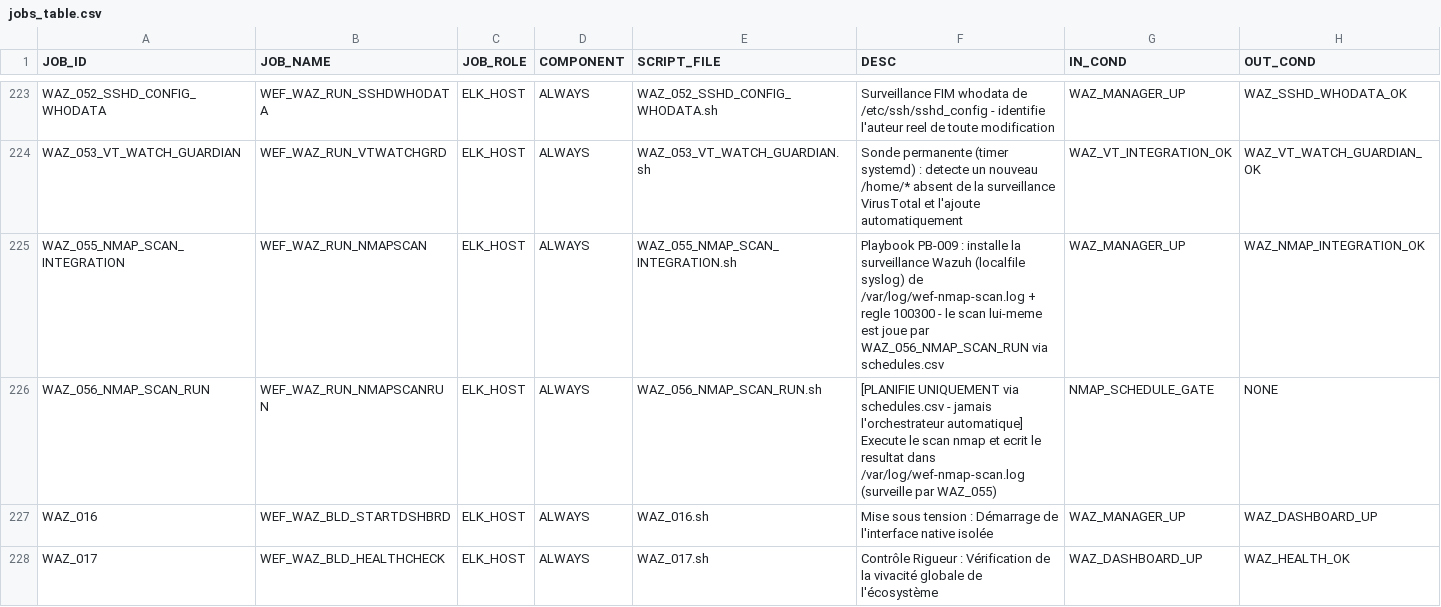
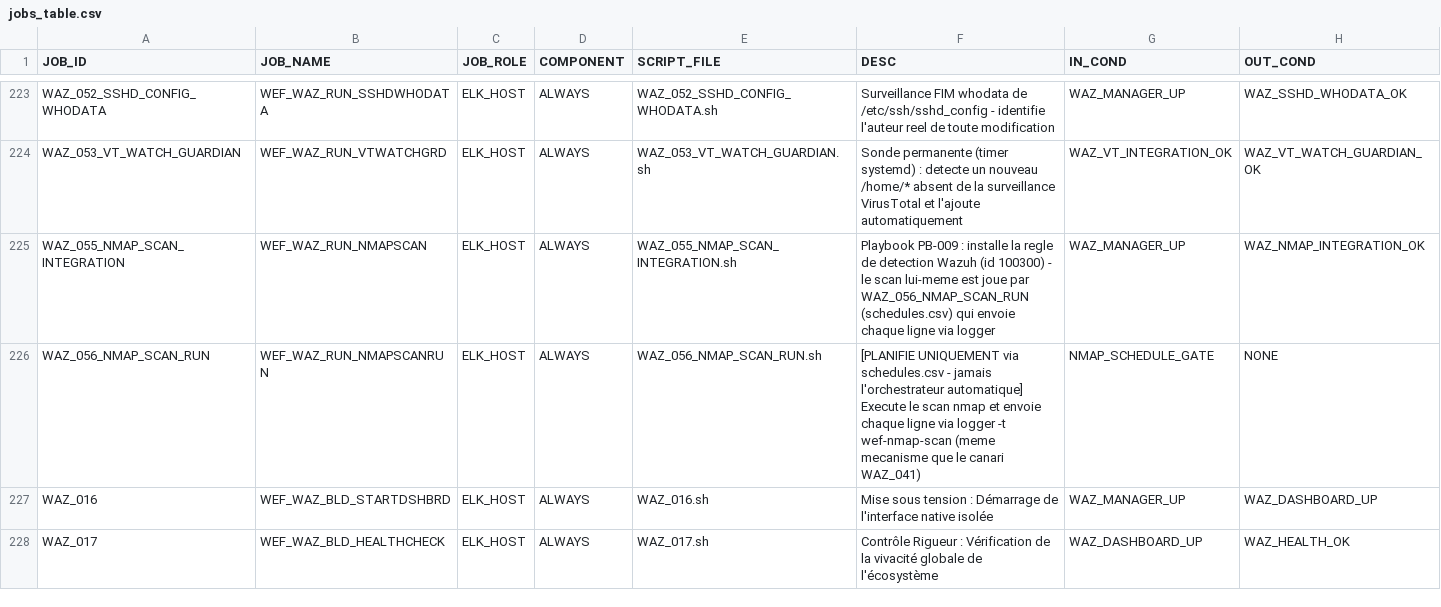
Before and after one commit to ykeupssi123-ship-it/WEF, a CSV file: jobs_table.csv, drawn as a sheet; only a part is shown, gaps mark what is left out.

```diff
--- a/jobs_table.csv
+++ b/jobs_table.csv
@@ -224,4 +224,4 @@ WAZ_052_SSHD_CONFIG_WHODATA,WEF_WAZ_RUN_SSHDWHODATA,ELK_HOST,ALWAYS,WAZ_052_SSHD
 WAZ_053_VT_WATCH_GUARDIAN,WEF_WAZ_RUN_VTWATCHGRD,ELK_HOST,ALWAYS,WAZ_053_VT_WATCH_GUARDIAN.sh,Sonde permanente (timer systemd) : detecte un nouveau /home/* absent de la surveillance VirusTotal et l'ajoute automatiquement,WAZ_VT_INTEGRATION_OK,WAZ_VT_WATCH_GUARDIAN_OK
-WAZ_055_NMAP_SCAN_INTEGRATION,WEF_WAZ_RUN_NMAPSCAN,ELK_HOST,ALWAYS,WAZ_055_NMAP_SCAN_INTEGRATION.sh,Playbook PB-009 : installe la surveillance Wazuh (localfile syslog) de /var/log/wef-nmap-scan.log + regle 100300 - le scan lui-meme est joue par WAZ_056_NMAP_SCAN_RUN via schedules.csv,WAZ_MANAGER_UP,WAZ_NMAP_INTEGRATION_OK
-WAZ_056_NMAP_SCAN_RUN,WEF_WAZ_RUN_NMAPSCANRUN,ELK_HOST,ALWAYS,WAZ_056_NMAP_SCAN_RUN.sh,[PLANIFIE UNIQUEMENT via schedules.csv - jamais l'orchestrateur automatique] Execute le scan nmap et ecrit le resultat dans /var/log/wef-nmap-scan.log (surveille par WAZ_055),NMAP_SCHEDULE_GATE,NONE
+WAZ_055_NMAP_SCAN_INTEGRATION,WEF_WAZ_RUN_NMAPSCAN,ELK_HOST,ALWAYS,WAZ_055_NMAP_SCAN_INTEGRATION.sh,Playbook PB-009 : installe la regle de detection Wazuh (id 100300) - le scan lui-meme est joue par WAZ_056_NMAP_SCAN_RUN (schedules.csv) qui envoie chaque ligne via logger,WAZ_MANAGER_UP,WAZ_NMAP_INTEGRATION_OK
+WAZ_056_NMAP_SCAN_RUN,WEF_WAZ_RUN_NMAPSCANRUN,ELK_HOST,ALWAYS,WAZ_056_NMAP_SCAN_RUN.sh,[PLANIFIE UNIQUEMENT via schedules.csv - jamais l'orchestrateur automatique] Execute le scan nmap et envoie chaque ligne via logger -t wef-nmap-scan (meme mecanisme que le canari WAZ_041),NMAP_SCHEDULE_GATE,NONE
 WAZ_016,WEF_WAZ_BLD_STARTDSHBRD,ELK_HOST,ALWAYS,WAZ_016.sh,Mise sous tension : Démarrage de l'interface native isolée,WAZ_MANAGER_UP,WAZ_DASHBOARD_UP
```
Also changed, not shown: 3 other files.
